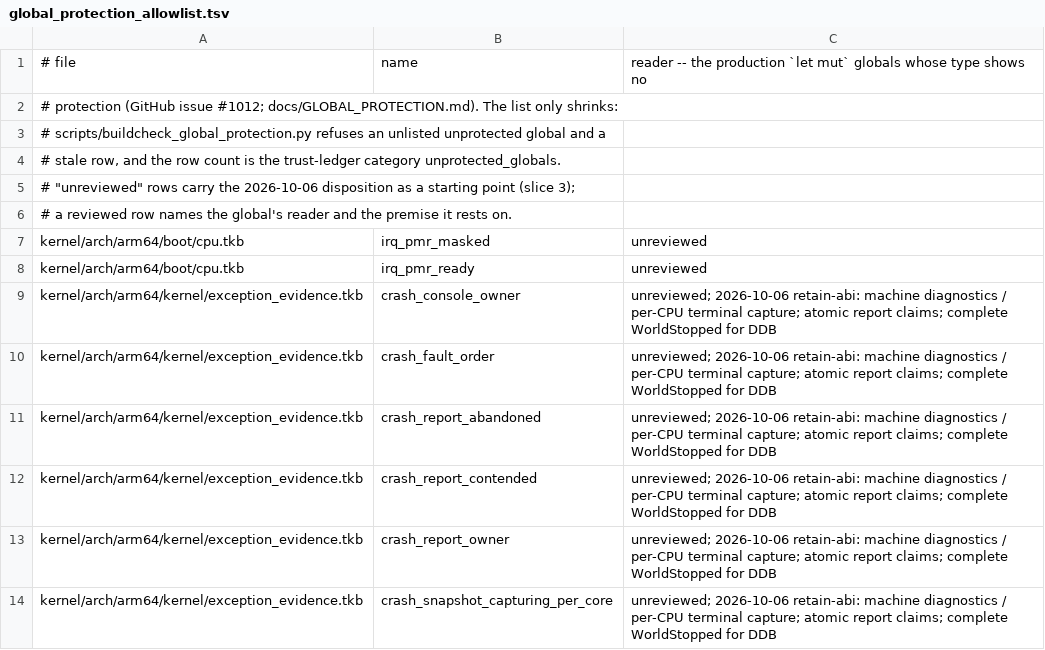
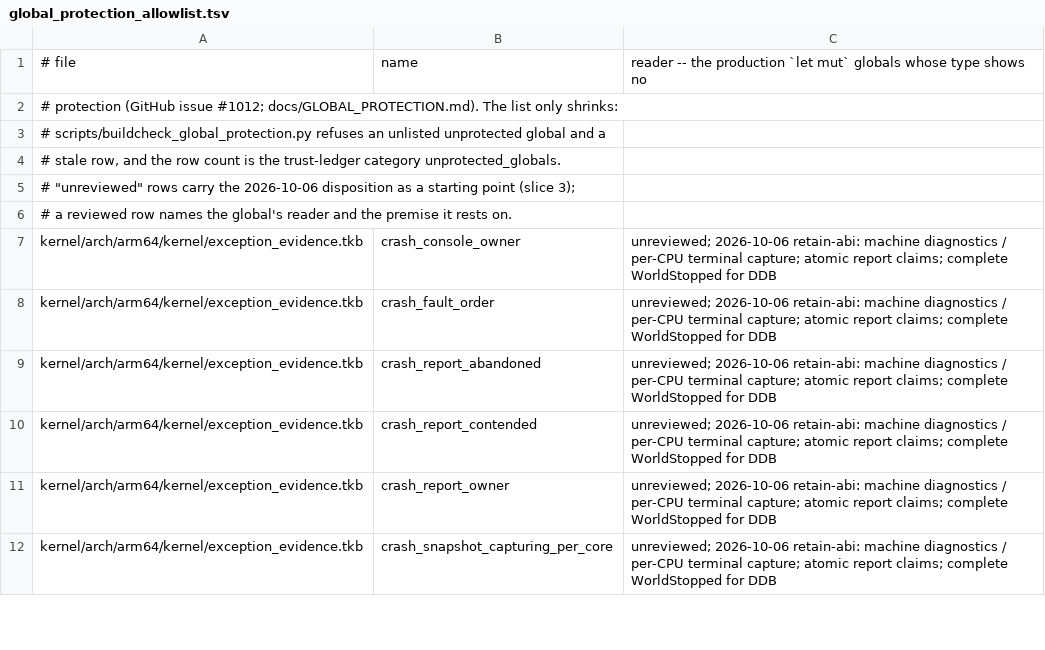
Before and after one commit to takibi-lang/takibi, a TSV file: scripts/global_protection_allowlist.tsv, drawn as a sheet; only a part is shown; the diff names each change by its address in the sheet, - before the commit and + after, or states it on an @@ line.

```diff
--- a/scripts/global_protection_allowlist.tsv
+++ b/scripts/global_protection_allowlist.tsv
-row 7: kernel/arch/arm64/boot/cpu.tkb | irq_pmr_masked | unreviewed
-row 8: kernel/arch/arm64/boot/cpu.tkb | irq_pmr_ready | unreviewed
```
Also changed, not shown: scripts/allowed_callers.tsv, 14 other files.
